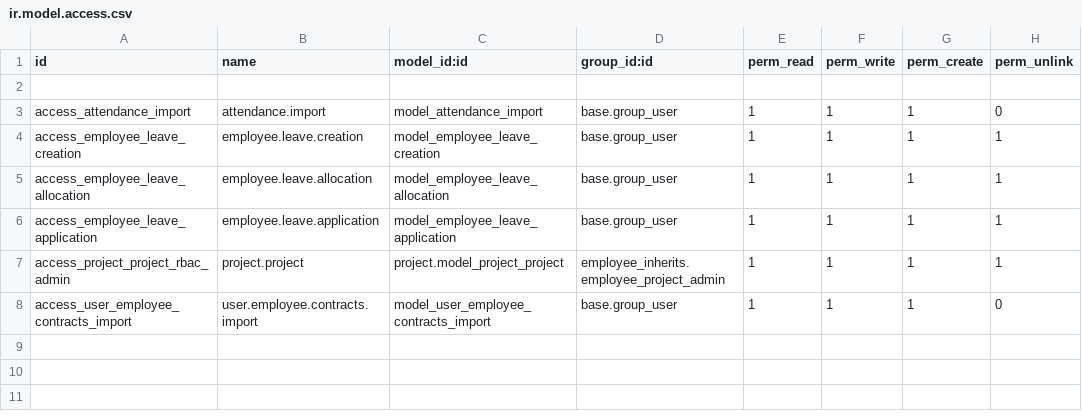
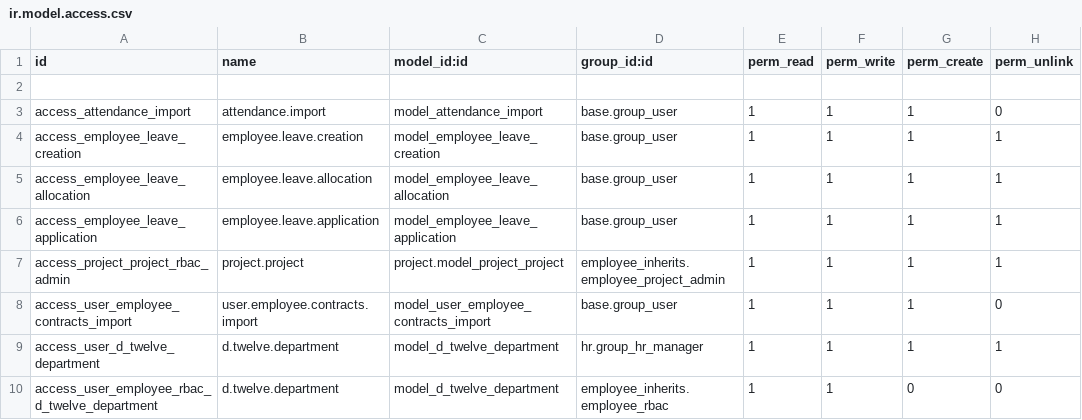
Before and after one commit to 20karthick/Jic-Kuwait, a CSV file: JIC_HRMS_CUSTOM_ADDONS/employee_inherits/security/ir.model.access.csv, drawn as a sheet; the diff names each change by its address in the sheet, - before the commit and + after, or states it on an @@ line.

```diff
--- a/JIC_HRMS_CUSTOM_ADDONS/employee_inherits/security/ir.model.access.csv
+++ b/JIC_HRMS_CUSTOM_ADDONS/employee_inherits/security/ir.model.access.csv
+row 9: access_user_d_twelve_department | d.twelve.department | model_d_twelve_department | hr.group_hr_manager | 1 | 1 | 1 | 1
+row 10: access_user_employee_rbac_d_twelve_department | d.twelve.department | model_d_twelve_department | employee_inherits.employee_rbac | 1 | 1 | 0 | 0
```
Also changed, not shown: 4 other files.
